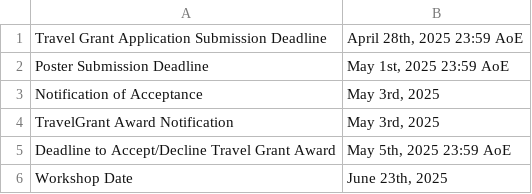
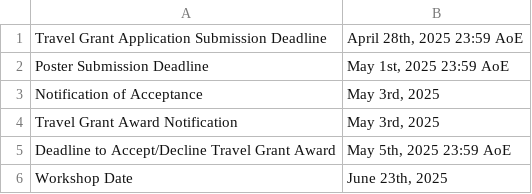
Before and after one commit to mobisys2025/website, a CSV file: assets/n2women_important_dates.csv, drawn as a sheet.

Commit message:
text fix

```diff
--- a/assets/n2women_important_dates.csv
+++ b/assets/n2women_important_dates.csv
@@ -3,3 +3,3 @@
 "Notification of Acceptance","May 3rd, 2025"
-"TravelGrant Award Notification","May 3rd, 2025"
+"Travel Grant Award Notification","May 3rd, 2025"
 "Deadline to Accept/Decline Travel Grant Award","May 5th, 2025 23:59 AoE"
```
